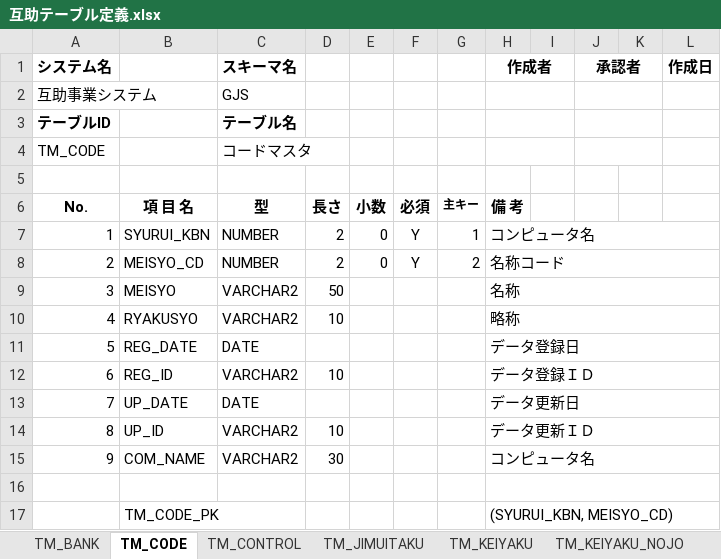
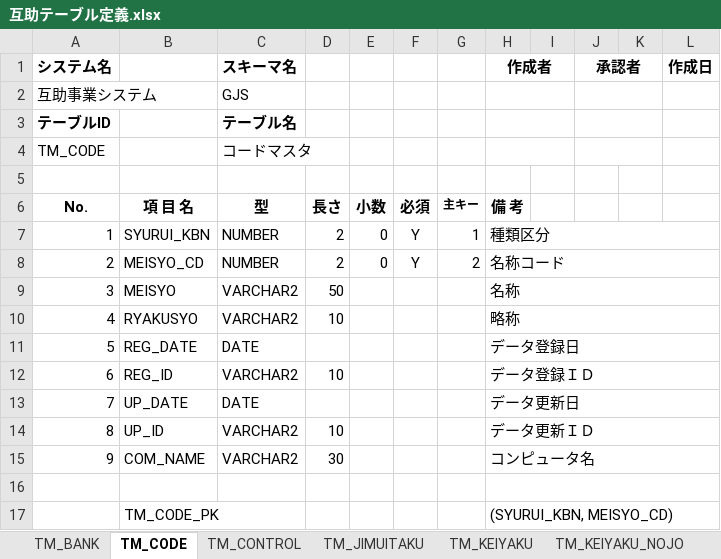
Before and after one commit to tujinrong/youkei, an Excel workbook: Documents/10.基本設計/DB設計/互助テーブル定義.xlsx, sheet TM_CODE, drawn as a sheet; values as stored, in another font and other column widths than the file's, no borders; the diff names each change by its address in the sheet, - before the commit and + after, or states it on an @@ line.

Commit message:
ドキュメントを修正

```diff
--- a/Documents/10.基本設計/DB設計/互助テーブル定義.xlsx (sheet TM_CODE)
+++ b/Documents/10.基本設計/DB設計/互助テーブル定義.xlsx (sheet TM_CODE)
-H7 (作成者): コンピュータ名
+H7 (作成者): 種類区分
```
